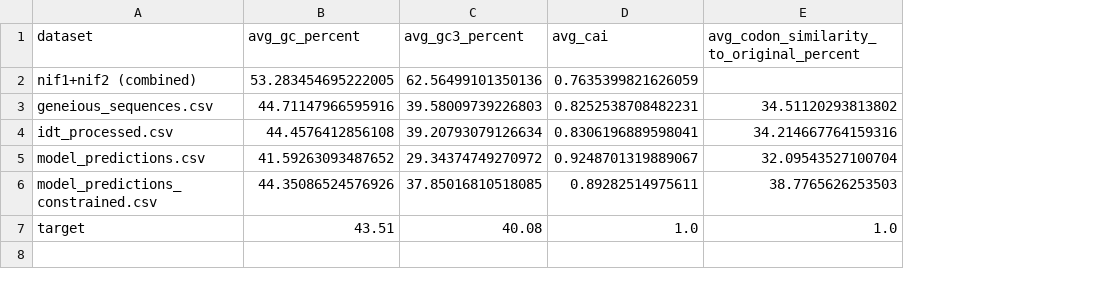
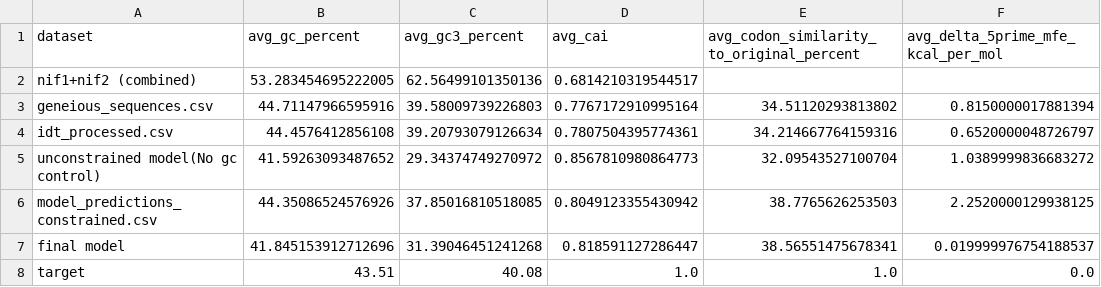
Before and after one commit to gupta-reyansh/Rice_Optimizer, a CSV file: dataset_comparison_summary.csv, drawn as a sheet; the diff names each change by its address in the sheet, - before the commit and + after, or states it on an @@ line.

Commit message:
Add final model evaluation, 5' MFE metric, and gene-level mitochondria training set
- compare_datasets.py: add delta 5' MFE (ViennaRNA) column, add final model row,
  score CAI against Mitochondria_training.fasta, relabel unconstrained model row
- predict_checkpoint.py: run a Lightning checkpoint on ModelTest/nifH_data.csv
- Data: add Mitochondria_training.fasta (69 gene CDSs) and source NCBI files
- ModelTest: rename model_predictions.csv to rice_nucleic_predictions.csv, add
  rice_mito_predictions.csv
- ModelDemo.ipynb: use Rice_Mitochondria_Optimizer_v2; write predictions to a
  per-model output file
- requirements.txt: add ViennaRNA

```diff
--- a/dataset_comparison_summary.csv
+++ b/dataset_comparison_summary.csv
+column F, rows 1-6: avg_delta_5prime_mfe_kcal_per_mol |  | 0.8150000017881394 | 0.6520000048726797 | 1.0389999836683272 | 2.2520000129938125; row 8: 0.0
-D2 (avg_cai): 0.7635399821626059
+D2 (avg_cai): 0.6814210319544517
-D3 (avg_cai): 0.8252538708482231
+D3 (avg_cai): 0.7767172910995164
-D4 (avg_cai): 0.8306196889598041
+D4 (avg_cai): 0.7807504395774361
-A5 (dataset): model_predictions.csv
+A5 (dataset): unconstrained model(No gc control)
-D5 (avg_cai): 0.9248701319889067
+D5 (avg_cai): 0.8567810980864773
-D6 (avg_cai): 0.89282514975611
+D6 (avg_cai): 0.8049123355430942
+row 7: final model | 41.845153912712696 | 31.39046451241268 | 0.818591127286447 | 38.56551475678341 | 0.019999976754188537
```
Also changed, not shown: 12 other files.
